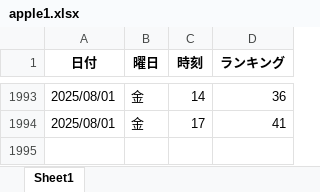
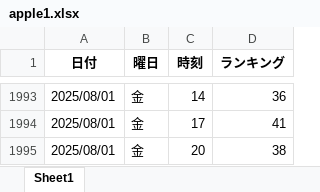
Before and after one commit to o25042124-boop/nibannkeiei-podcast-ranking-viewer, an Excel workbook: excel/apple1.xlsx, sheet Sheet1, drawn as a sheet; only a part is shown, gaps mark what is left out; values as stored, in another font and other column widths than the file's, no borders; the diff names each change by its address in the sheet, - before the commit and + after, or states it on an @@ line.

```diff
--- a/excel/apple1.xlsx (sheet Sheet1)
+++ b/excel/apple1.xlsx (sheet Sheet1)
+row 1995: 2025/08/01 | 金 | 20 | 38
```
Also changed, not shown: excel/amazon.xlsx, excel/apple2.xlsx, 5 other files.
